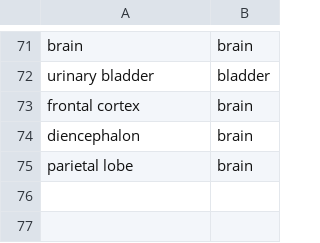
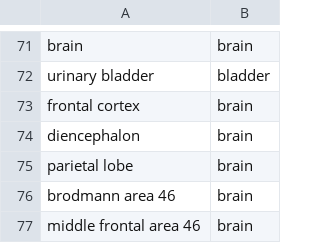
Before and after one commit to fairliereese/rnawg, a CSV file: lr_bulk/tissue_rename.csv, drawn as a sheet; only a part is shown, gaps mark what is left out.

Commit message:
updated with rush brain data

```diff
--- a/lr_bulk/tissue_rename.csv
+++ b/lr_bulk/tissue_rename.csv
@@ -75 +75,3 @@ diencephalon,brain
 parietal lobe,brain
+brodmann area 46,brain
+middle frontal area 46,brain
```
Also changed, not shown: lr_bulk/file_to_hr.tsv, lr_bulk/file_to_hr_back.tsv, 7 other files.
